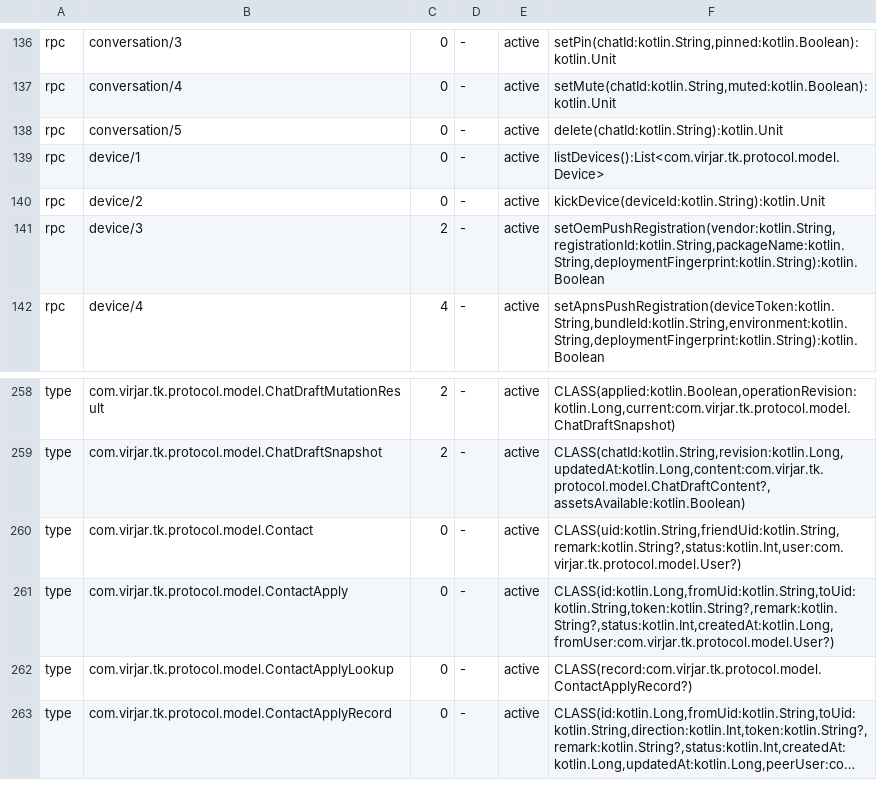
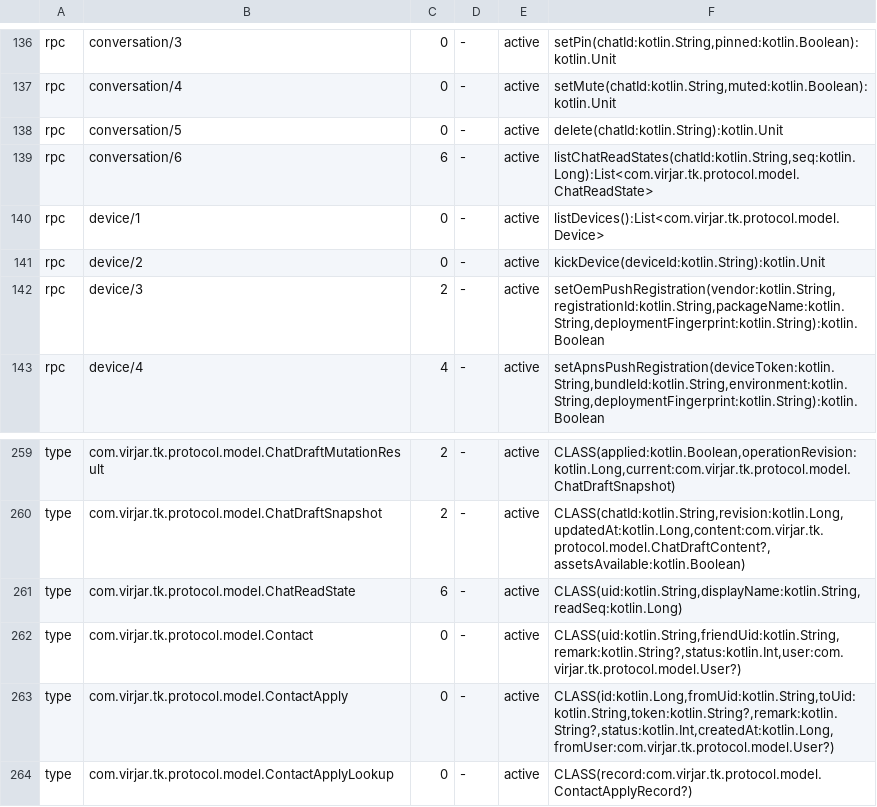
Before and after one commit to virjar/team-talk, a TSV file: protocol/protocol/wire-baseline.tsv, drawn as a sheet; only a part is shown, gaps mark what is left out; the shorter side is filled out with more unchanged rows; long unchanged cells end in …; the diff names each change by its address in the sheet, - before the commit and + after, or states it on an @@ line.

Commit message:
feat: 群已读列表全栈——MSG-01/F5
协议 0.6：ChatReadState 模型 + ConversationRpc.listChatReadStates(6)；
服务端 conversations join users 水位查询（2,000 硬上限超限整次失败），
可见性保守默认仅群主/管理员/消息发送者（2026-10-09 记录）；SDK 校验与
ChatViewModel 注入 conversationRepo；菜单'已读情况'入口（按角色显隐）+
空态/列表对话框。集成测试（水位/越权/非成员拒绝）与桌面 E2E 通过。

```diff
--- a/protocol/protocol/wire-baseline.tsv
+++ b/protocol/protocol/wire-baseline.tsv
+row 139: rpc | conversation/6 | 6 | - | active | listChatReadStates(chatId:kotlin.String,seq:kotlin.Long):List<com.virjar.tk.protocol.model.ChatReadState>
+row 261: type | com.virjar.tk.protocol.model.ChatReadState | 6 | - | active | CLASS(uid:kotlin.String,displayName:kotlin.String,readSeq:kotlin.Long)
```
Also changed, not shown: 14 other files.
